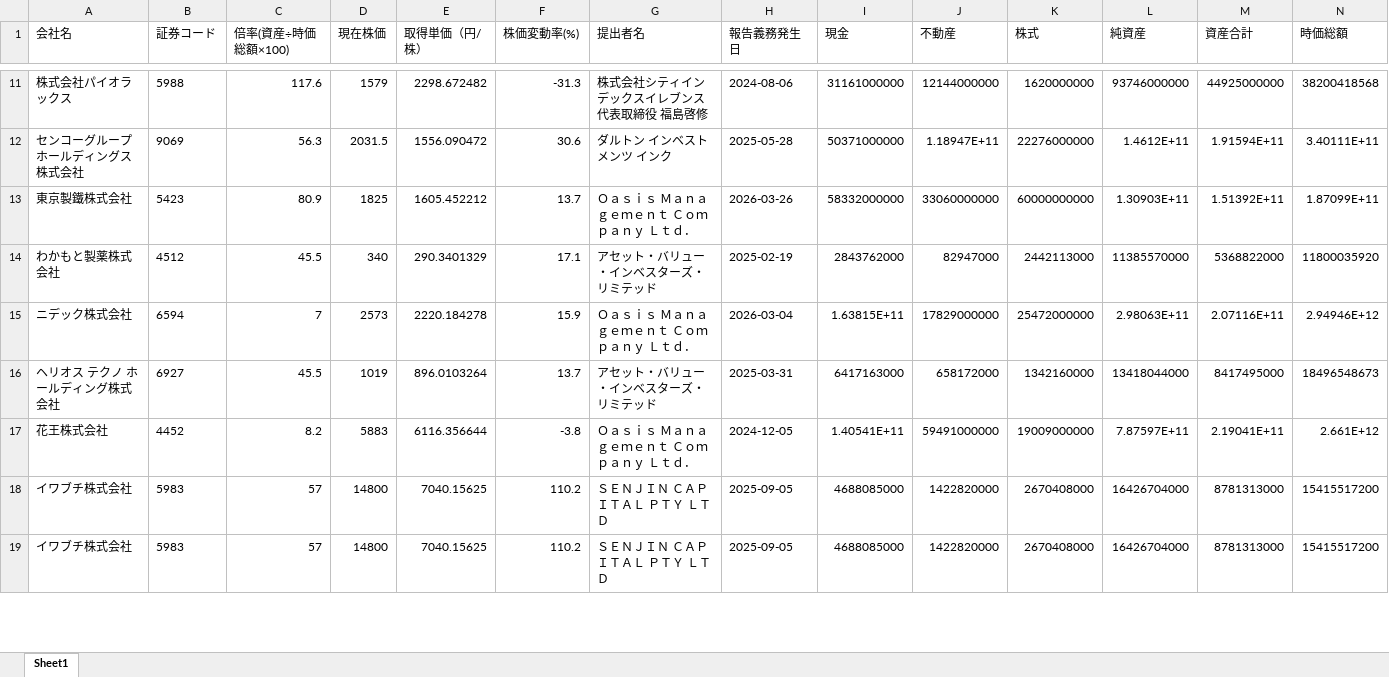
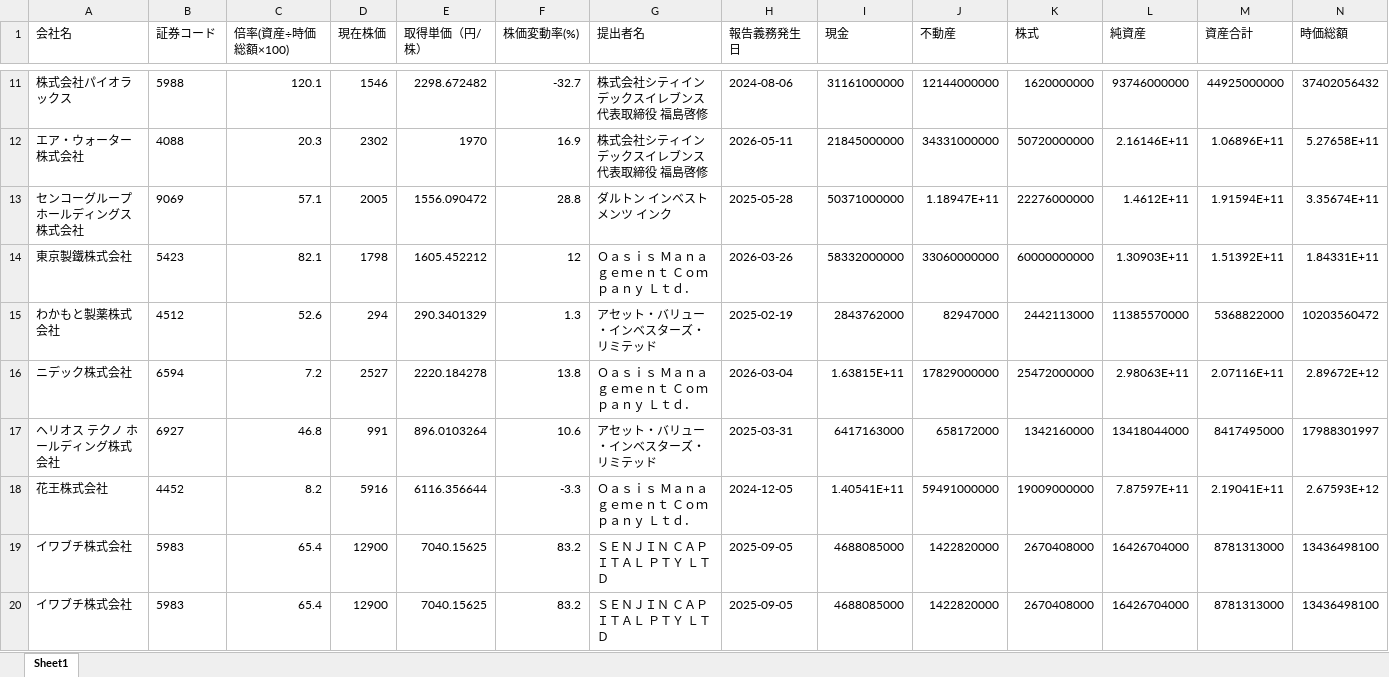
Before and after one commit to harubon1027-pixel/activist-results, an Excel workbook: docs/アクティビスト銘柄_資産判定.xlsx, sheet Sheet1, drawn as a sheet; only a part is shown, gaps mark what is left out; values as stored, in another font and other column widths than the file's, no borders; addresses are those after the commit; the diff covers the shown part only; the diff names each change by its address in the sheet, - before the commit and + after, or states it on an @@ line.

```diff
--- a/docs/アクティビスト銘柄_資産判定.xlsx (sheet Sheet1)
+++ b/docs/アクティビスト銘柄_資産判定.xlsx (sheet Sheet1)
-C11 (倍率(資産÷時価総額×100)): 117.6
+C11 (倍率(資産÷時価総額×100)): 120.1
-D11 (現在株価): 1579
+D11 (現在株価): 1546
-F11 (株価変動率(%)): -31.3
+F11 (株価変動率(%)): -32.7
-N11 (時価総額): 38200418568
+N11 (時価総額): 37402056432
+row 12: エア・ウォーター株式会社 | 4088 | 20.3 | 2302 | 1970 | 16.9 | 株式会社シティインデックスイレブンス代表取締役 福島啓修 | 2026-05-11 | 21845000000 | 34331000000 | 50720000000 | 2.16146E+11 | 1.06896E+11 | 5.27658E+11
-C13 (倍率(資産÷時価総額×100)): 56.3
+C13 (倍率(資産÷時価総額×100)): 57.1
-D13 (現在株価): 2031.5
+D13 (現在株価): 2005
-F13 (株価変動率(%)): 30.6
+F13 (株価変動率(%)): 28.8
-N13 (時価総額): 3.40111E+11
+N13 (時価総額): 3.35674E+11
-C14 (倍率(資産÷時価総額×100)): 80.9
+C14 (倍率(資産÷時価総額×100)): 82.1
-D14 (現在株価): 1825
+D14 (現在株価): 1798
-F14 (株価変動率(%)): 13.7
+F14 (株価変動率(%)): 12
-N14 (時価総額): 1.87099E+11
+N14 (時価総額): 1.84331E+11
-C15 (倍率(資産÷時価総額×100)): 45.5
+C15 (倍率(資産÷時価総額×100)): 52.6
-D15 (現在株価): 340
+D15 (現在株価): 294
-F15 (株価変動率(%)): 17.1
+F15 (株価変動率(%)): 1.3
-N15 (時価総額): 11800035920
+N15 (時価総額): 10203560472
-C16 (倍率(資産÷時価総額×100)): 7
+C16 (倍率(資産÷時価総額×100)): 7.2
-D16 (現在株価): 2573
+D16 (現在株価): 2527
-F16 (株価変動率(%)): 15.9
+F16 (株価変動率(%)): 13.8
-N16 (時価総額): 2.94946E+12
+N16 (時価総額): 2.89672E+12
-C17 (倍率(資産÷時価総額×100)): 45.5
+C17 (倍率(資産÷時価総額×100)): 46.8
-D17 (現在株価): 1019
+D17 (現在株価): 991
-F17 (株価変動率(%)): 13.7
+F17 (株価変動率(%)): 10.6
-N17 (時価総額): 18496548673
+N17 (時価総額): 17988301997
-D18 (現在株価): 5883
+D18 (現在株価): 5916
-F18 (株価変動率(%)): -3.8
+F18 (株価変動率(%)): -3.3
-N18 (時価総額): 2.661E+12
+N18 (時価総額): 2.67593E+12
-C19:C20 (倍率(資産÷時価総額×100)): 57
+C19:C20 (倍率(資産÷時価総額×100)): 65.4
-D19:D20 (現在株価): 14800
+D19:D20 (現在株価): 12900
-F19:F20 (株価変動率(%)): 110.2
+F19:F20 (株価変動率(%)): 83.2
-N19:N20 (時価総額): 15415517200
+N19:N20 (時価総額): 13436498100
```
Also changed, not shown: 1 removed row and 498 edited cells elsewhere in this sheet, docs/アクティビスト銘柄一覧.xlsx, 1 other file.
